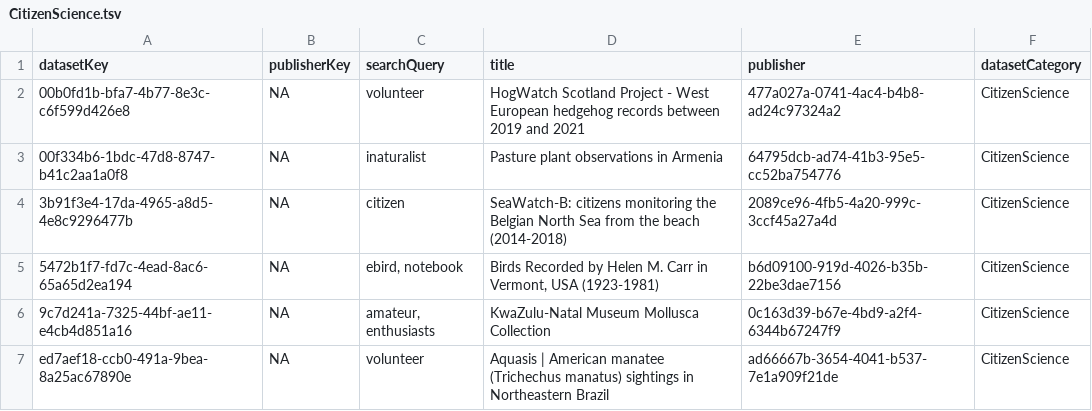
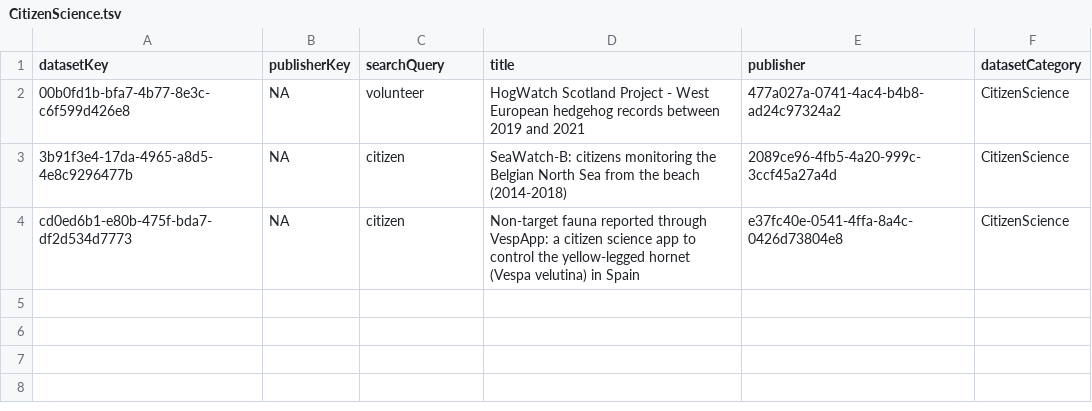
Before and after one commit to gbif/dataset-category-management, a TSV file: candidate-tsv/CitizenScience.tsv, drawn as a sheet; removed rows and columns are numbered as before the commit, all else as after; the diff names each change by its address in the sheet, - before the commit and + after, or states it on an @@ line.

```diff
--- a/candidate-tsv/CitizenScience.tsv
+++ b/candidate-tsv/CitizenScience.tsv
-row 3: 00f334b6-1bdc-47d8-8747-b41c2aa1a0f8 | NA | inaturalist | Pasture plant observations in Armenia | 64795dcb-ad74-41b3-95e5-cc52ba754776 | CitizenScience
-row 5: 5472b1f7-fd7c-4ead-8ac6-65a65d2ea194 | NA | ebird, notebook | Birds Recorded by Helen M. Carr in Vermont, USA (1923-1981) | b6d09100-919d-4026-b35b-22be3dae7156 | CitizenScience
-row 6: 9c7d241a-7325-44bf-ae11-e4cb4d851a16 | NA | amateur, enthusiasts | KwaZulu-Natal Museum Mollusca Collection | 0c163d39-b67e-4bd9-a2f4-6344b67247f9 | CitizenScience
-row 7: ed7aef18-ccb0-491a-9bea-8a25ac67890e | NA | volunteer | Aquasis | American manatee (Trichechus manatus) sightings in Northeastern Brazil | ad66667b-3654-4041-b537-7e1a909f21de | CitizenScience
+row 4: cd0ed6b1-e80b-475f-bda7-df2d534d7773 | NA | citizen | Non-target fauna reported through VespApp: a citizen science app to control the yellow-legged hornet (Vespa velutina) in Spain | e37fc40e-0541-4ffa-8a4c-0426d73804e8 | CitizenScience
```
Also changed, not shown: candidate-tsv/eDNA.tsv, 3 other files.
